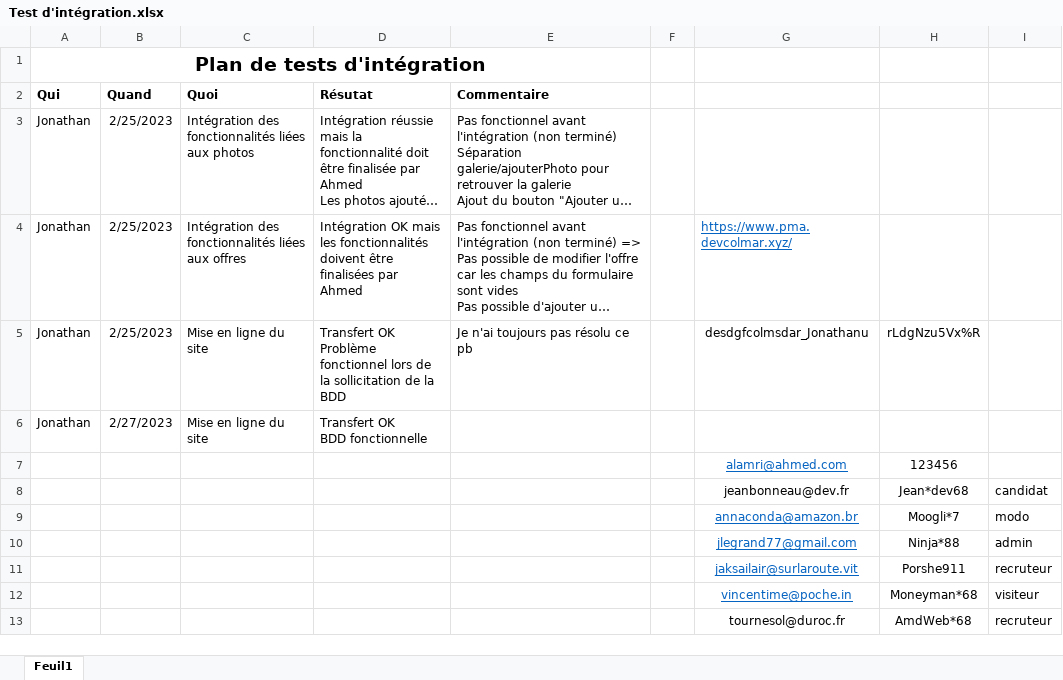
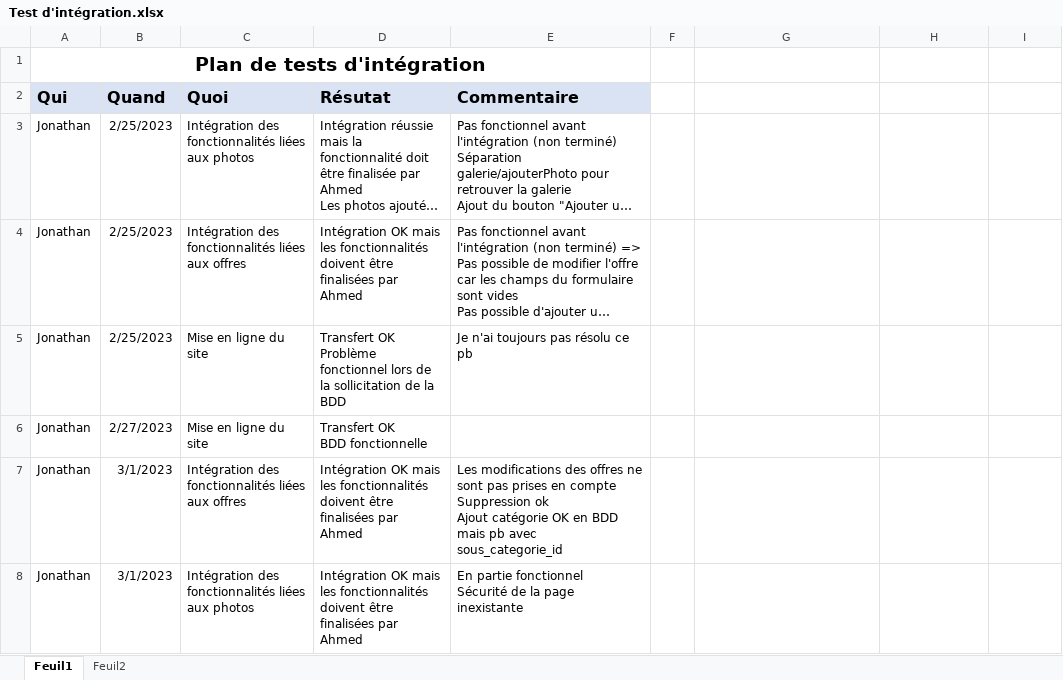
Before and after one commit to Ahmed676749/AmdWeb_Projet_2, an Excel workbook: TRAVAIL/Documentation/Test d'intégration.xlsx, sheet Feuil1, drawn as a sheet; long unchanged cells end in …; values as stored, in another font and other column widths than the file's, no borders; removed rows and columns are numbered as before the commit, all else as after; ↵ is a line break in a cell; the diff names each change by its address in the sheet, - before the commit and + after, or states it on an @@ line.

```diff
--- a/TRAVAIL/Documentation/Test d'intégration.xlsx (sheet Feuil1)
+++ b/TRAVAIL/Documentation/Test d'intégration.xlsx (sheet Feuil1)
+sheet tab: Feuil2
-A2:E2 fill: none
+A2:E2 fill: #DAE3F3, text size: larger
-G4: https://www.pma.devcolmar.xyz/
+G4: (empty)
-G5: desdgfcolmsdar_Jonathanu
+G5: (empty)
-H5: rLdgNzu5Vx%R
+H5: (empty)
-row 7:  |  |  |  |  |  | alamri@ahmed.com | 123456
-row 8:  |  |  |  |  |  | jeanbonneau@dev.fr | Jean*dev68 | candidat
-row 9:  |  |  |  |  |  | annaconda@amazon.br | Moogli*7 | modo
-row 10:  |  |  |  |  |  | jlegrand77@gmail.com | Ninja*88 | admin
-row 11:  |  |  |  |  |  | jaksailair@surlaroute.vit | Porshe911 | recruteur
-row 12:  |  |  |  |  |  | vincentime@poche.in | Moneyman*68 | visiteur
-row 13:  |  |  |  |  |  | tournesol@duroc.fr | AmdWeb*68 | recruteur
+row 7: Jonathan | 3/1/2023 | Intégration des fonctionnalités liées aux offres | Intégration OK mais les fonctionnalités doivent être finalisées par Ahmed | Les modifications des offres ne sont pas prises en compte ↵ Suppression ok ↵ Ajout catégorie OK en BDD mais pb avec sous_categorie_id
+row 8: Jonathan | 3/1/2023 | Intégration des fonctionnalités liées aux photos | Intégration OK mais les fonctionnalités doivent être finalisées par Ahmed | En partie fonctionnel ↵ Sécurité de la page inexistante
```
Also changed, not shown: TRAVAIL/Documentation/Fiche de suivi journalier_JonathanL.xlsx, 13 other files.
